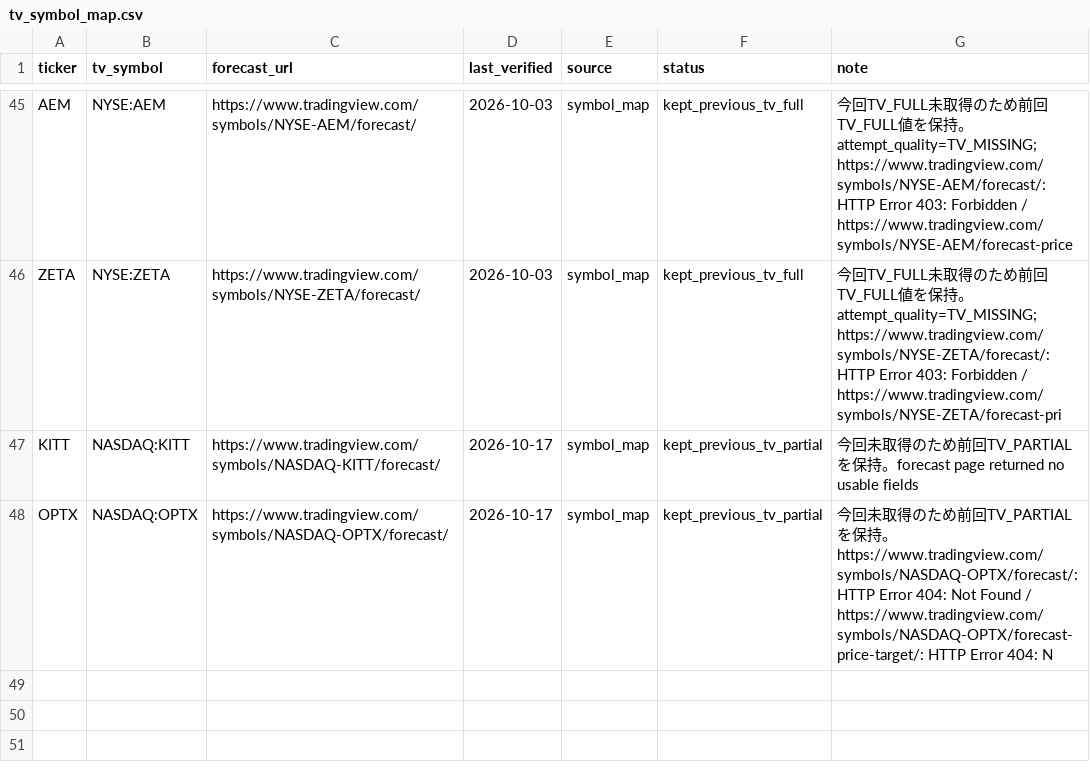
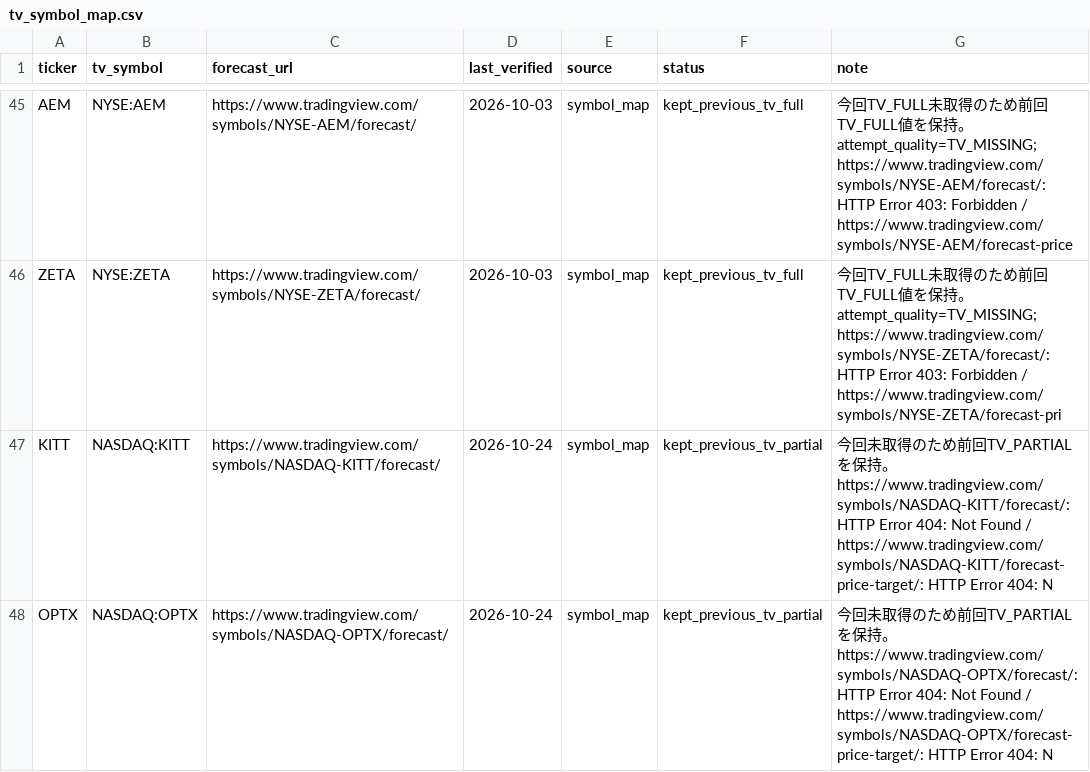
Before and after one commit to 69wmjpm6j2-alt/chappy-investment-system, a CSV file: data/tv_symbol_map.csv, drawn as a sheet; only a part is shown, gaps mark what is left out.

```diff
--- a/data/tv_symbol_map.csv
+++ b/data/tv_symbol_map.csv
@@ -46,3 +46,3 @@ AEM,NYSE:AEM,https://www.tradingview.com/symbols/NYSE-AEM/forecast/,2026-10-03,s
 ZETA,NYSE:ZETA,https://www.tradingview.com/symbols/NYSE-ZETA/forecast/,2026-10-03,symbol_map,kept_previous_tv_full,今回TV_FULL未取得のため前回TV_FULL値を保持。attempt_quality=TV_MISSING; https://www.tradingview.com/symbols/NYSE-ZETA/forecast/: HTTP Error 403: Forbidden / https://www.tradingview.com/symbols/NYSE-ZETA/forecast-pri
-KITT,NASDAQ:KITT,https://www.tradingview.com/symbols/NASDAQ-KITT/forecast/,2026-10-17,symbol_map,kept_previous_tv_partial,今回未取得のため前回TV_PARTIALを保持。forecast page returned no usable fields
-OPTX,NASDAQ:OPTX,https://www.tradingview.com/symbols/NASDAQ-OPTX/forecast/,2026-10-17,symbol_map,kept_previous_tv_partial,今回未取得のため前回TV_PARTIALを保持。https://www.tradingview.com/symbols/NASDAQ-OPTX/forecast/: HTTP Error 404: Not Found / https://www.tradingview.com/symbols/NASDAQ-OPTX/forecast-price-target/: HTTP Error 404: N
+KITT,NASDAQ:KITT,https://www.tradingview.com/symbols/NASDAQ-KITT/forecast/,2026-10-24,symbol_map,kept_previous_tv_partial,今回未取得のため前回TV_PARTIALを保持。https://www.tradingview.com/symbols/NASDAQ-KITT/forecast/: HTTP Error 404: Not Found / https://www.tradingview.com/symbols/NASDAQ-KITT/forecast-price-target/: HTTP Error 404: N
+OPTX,NASDAQ:OPTX,https://www.tradingview.com/symbols/NASDAQ-OPTX/forecast/,2026-10-24,symbol_map,kept_previous_tv_partial,今回未取得のため前回TV_PARTIALを保持。https://www.tradingview.com/symbols/NASDAQ-OPTX/forecast/: HTTP Error 404: Not Found / https://www.tradingview.com/symbols/NASDAQ-OPTX/forecast-price-target/: HTTP Error 404: N
```
Also changed, not shown: data/ratings_master.csv, 3 other files.
